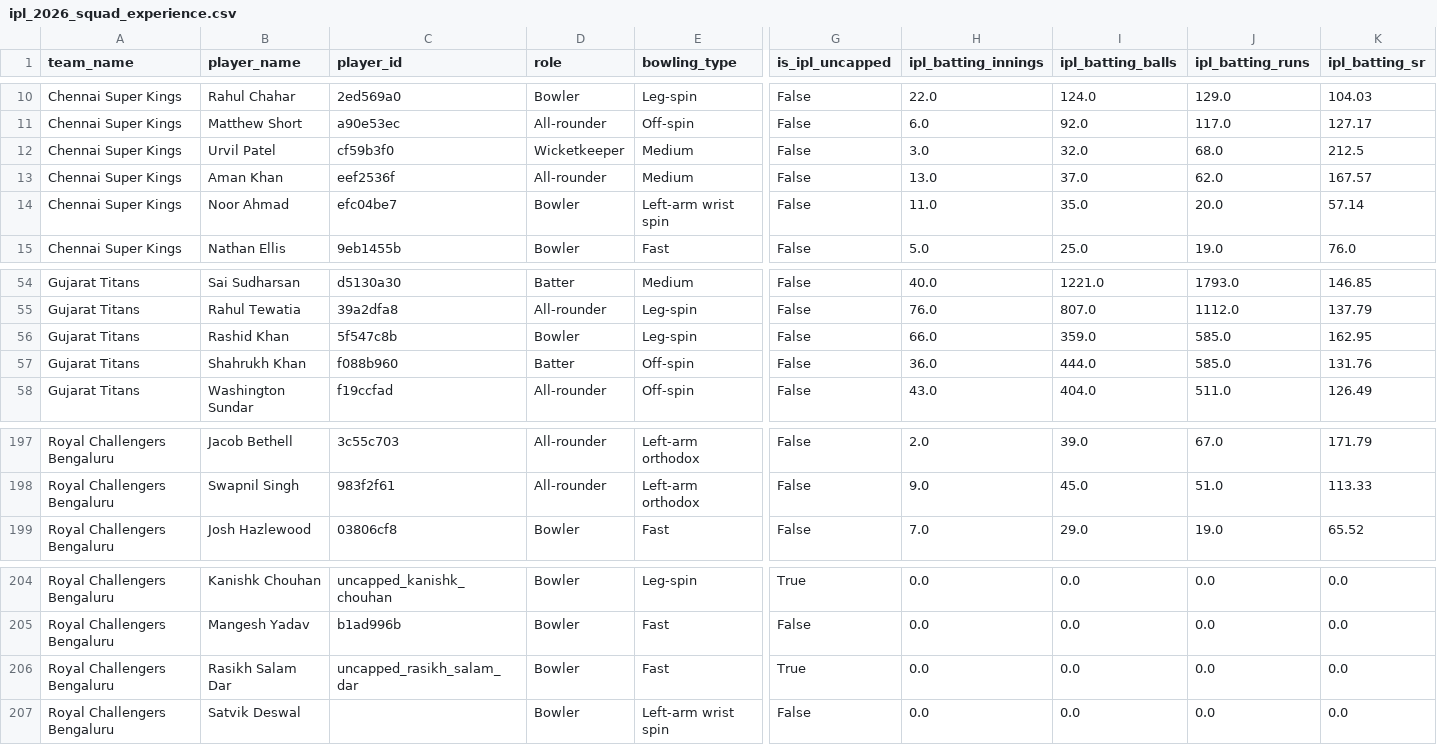
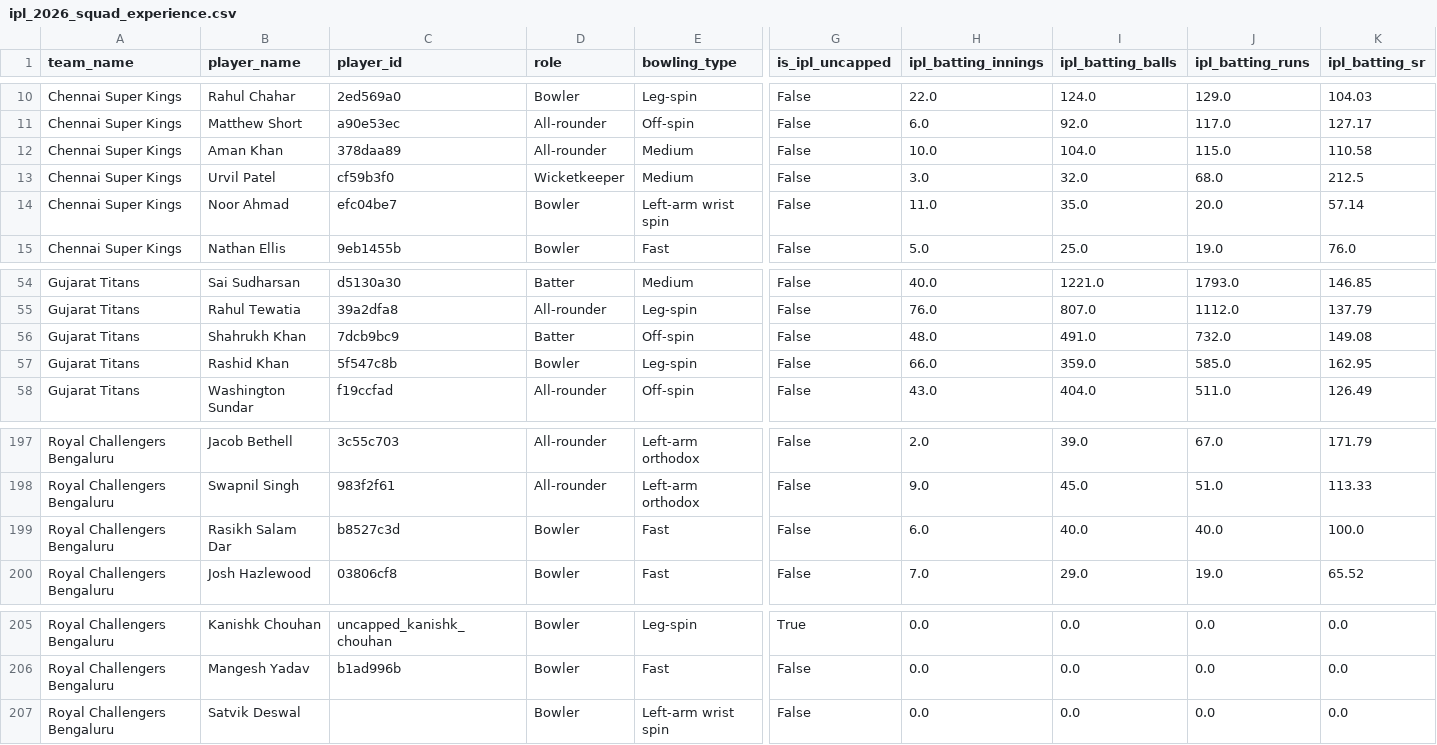
Before and after one commit to dwijesh-r/cricket-playbook, a CSV file: outputs/ipl_2026_squad_experience.csv, drawn as a sheet; only a part is shown, gaps mark what is left out; removed rows and columns are numbered as before the commit, all else as after; rows hold the shown columns only; the diff names each change by its address in the sheet, - before the commit and + after, or states it on an @@ line.

```diff
--- a/outputs/ipl_2026_squad_experience.csv
+++ b/outputs/ipl_2026_squad_experience.csv
+row 12: Chennai Super Kings | Aman Khan | 378daa89 | All-rounder | Medium | False | 10.0 | 104.0 | 115.0 | 110.58
-row 13: Chennai Super Kings | Aman Khan | eef2536f | All-rounder | Medium | False | 13.0 | 37.0 | 62.0 | 167.57
+row 56: Gujarat Titans | Shahrukh Khan | 7dcb9bc9 | Batter | Off-spin | False | 48.0 | 491.0 | 732.0 | 149.08
-row 57: Gujarat Titans | Shahrukh Khan | f088b960 | Batter | Off-spin | False | 36.0 | 444.0 | 585.0 | 131.76
+row 199: Royal Challengers Bengaluru | Rasikh Salam Dar | b8527c3d | Bowler | Fast | False | 6.0 | 40.0 | 40.0 | 100.0
-row 206: Royal Challengers Bengaluru | Rasikh Salam Dar | uncapped_rasikh_salam_dar | Bowler | Fast | True | 0.0 | 0.0 | 0.0 | 0.0
```
Also changed, not shown: data/ipl_2026_squads.csv, outputs/bowler_handedness_matchup.csv, 11 other files.
